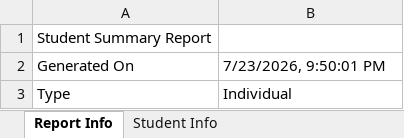
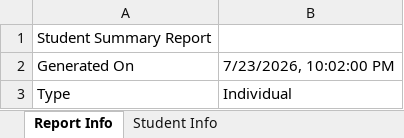
Before and after one commit to DongDarong/hfccf-frontend, an Excel workbook: StudentSummaryReport-Individual-Report-2026-07-23.xlsx, sheet Report Info, drawn as a sheet; values as stored, in another font and other column widths than the file's, no borders; the diff names each change by its address in the sheet, - before the commit and + after, or states it on an @@ line.

```diff
--- a/StudentSummaryReport-Individual-Report-2026-07-23.xlsx (sheet Report Info)
+++ b/StudentSummaryReport-Individual-Report-2026-07-23.xlsx (sheet Report Info)
-B2: 7/23/2026, 9:50:01 PM
+B2: 7/23/2026, 10:02:00 PM
```
Also changed, not shown: 3 other files.
